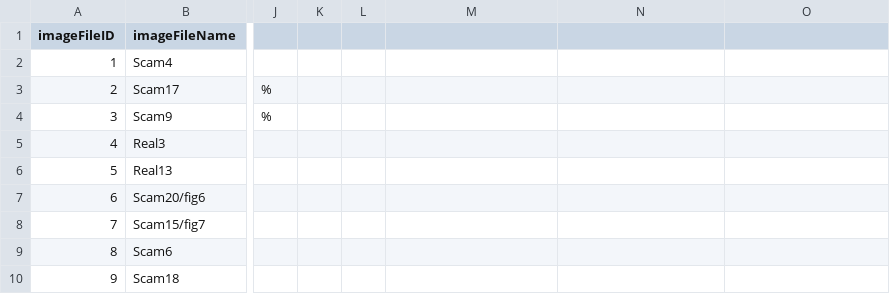
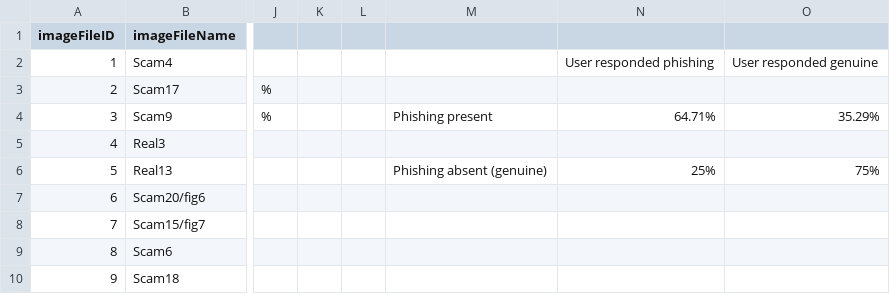
Before and after one commit to CNK-THA/Honours_EyeTracker, a CSV file: Data/userResponseReal.csv, drawn as a sheet; only a part is shown, gaps mark what is left out; the diff names each change by its address in the sheet, - before the commit and + after, or states it on an @@ line.

Commit message:
Add more images to thesis

```diff
--- a/Data/userResponseReal.csv
+++ b/Data/userResponseReal.csv
-N2: (empty)
+N2: User responded phishing
-O2: (empty)
+O2: User responded genuine
-M4: (empty)
+M4: Phishing present
-N4: (empty)
+N4: 64.71%
-O4: (empty)
+O4: 35.29%
-M6: (empty)
+M6: Phishing absent (genuine)
-N6: (empty)
+N6: 25%
-O6: (empty)
+O6: 75%
```
Also changed, not shown: 30 other files.
